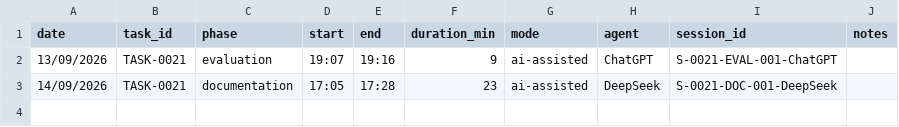
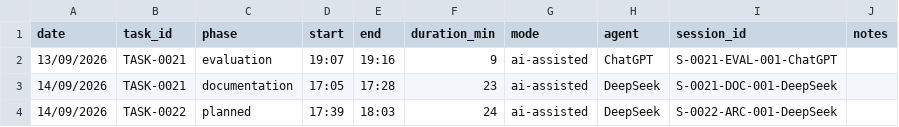
Before and after one commit to clov-31/FileMind, a CSV file: metrics/time_log.csv, drawn as a sheet; the diff names each change by its address in the sheet, - before the commit and + after, or states it on an @@ line.

Commit message:
docs(context): close TASK-0022 with evaluator findings
- S-0022-EVL-001: verdict [conditional_pass]
- current_state: TASK-0022 -> completed
- breadcrumb: evaluation section + outstanding items
- carry-forward decisions documented

```diff
--- a/metrics/time_log.csv
+++ b/metrics/time_log.csv
+row 4: 14/09/2026 | TASK-0022 | planned | 17:39 | 18:03 | 24 | ai-assisted | DeepSeek | S-0022-ARC-001-DeepSeek
```
Also changed, not shown: 7 other files.
